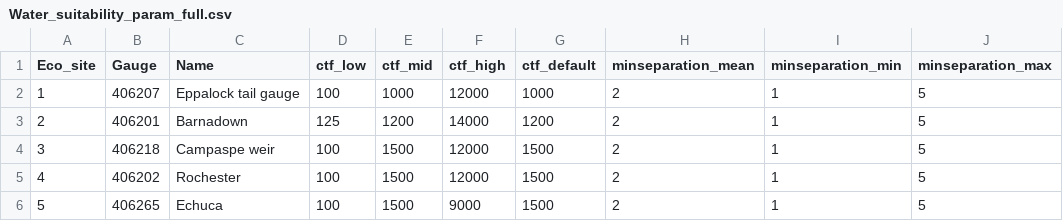
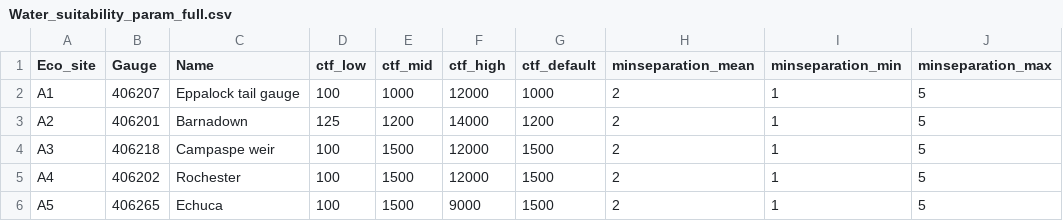
Before and after one commit to mjasher/integrated, a CSV file: Modules/Ecology/Inputs/Ecology/Water_suitability_param_full.csv, drawn as a sheet; only a part is shown; the diff names each change by its address in the sheet, - before the commit and + after, or states it on an @@ line.

Commit message:
update ecology parameters, rrg model, platypus model

```diff
--- a/Modules/Ecology/Inputs/Ecology/Water_suitability_param_full.csv
+++ b/Modules/Ecology/Inputs/Ecology/Water_suitability_param_full.csv
-A2 (Eco_site): 1
+A2 (Eco_site): A1
-A3 (Eco_site): 2
+A3 (Eco_site): A2
-A4 (Eco_site): 3
+A4 (Eco_site): A3
-A5 (Eco_site): 4
+A5 (Eco_site): A4
-A6 (Eco_site): 5
+A6 (Eco_site): A5
```
Also changed, not shown: 10 other files.
